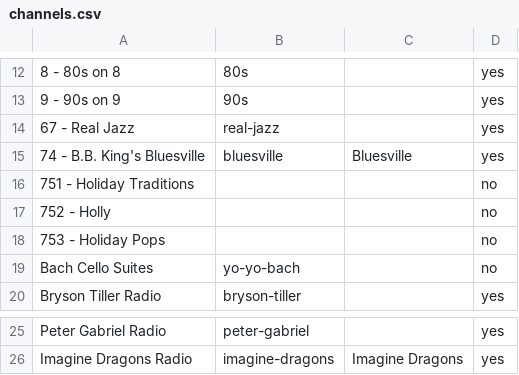
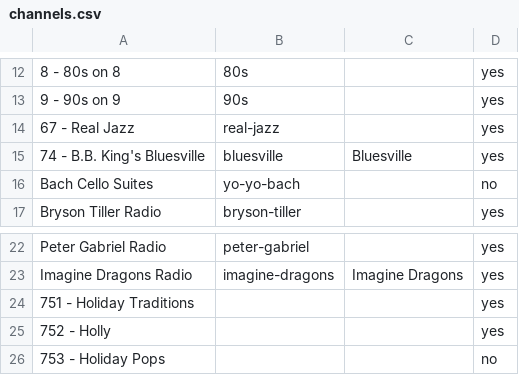
Before and after one commit to jamiesmith/ha-dashboard, a CSV file: scripts/channels.csv, drawn as a sheet; only a part is shown, gaps mark what is left out.

Commit message:
add holiday channels

```diff
--- a/scripts/channels.csv
+++ b/scripts/channels.csv
@@ -15,5 +15,2 @@
 74 - B.B. King's Bluesville,bluesville,Bluesville,yes
-751 - Holiday Traditions,,,no
-752 - Holly,,,no
-753 - Holiday Pops,,,no
 Bach Cello Suites,yo-yo-bach,,no
@@ -26 +23,4 @@ Peter Gabriel Radio,peter-gabriel,,yes
 Imagine Dragons Radio,imagine-dragons,Imagine Dragons,yes
+751 - Holiday Traditions,,,yes
+752 - Holly,,,yes
+753 - Holiday Pops,,,no
```
Also changed, not shown: 3 other files.
